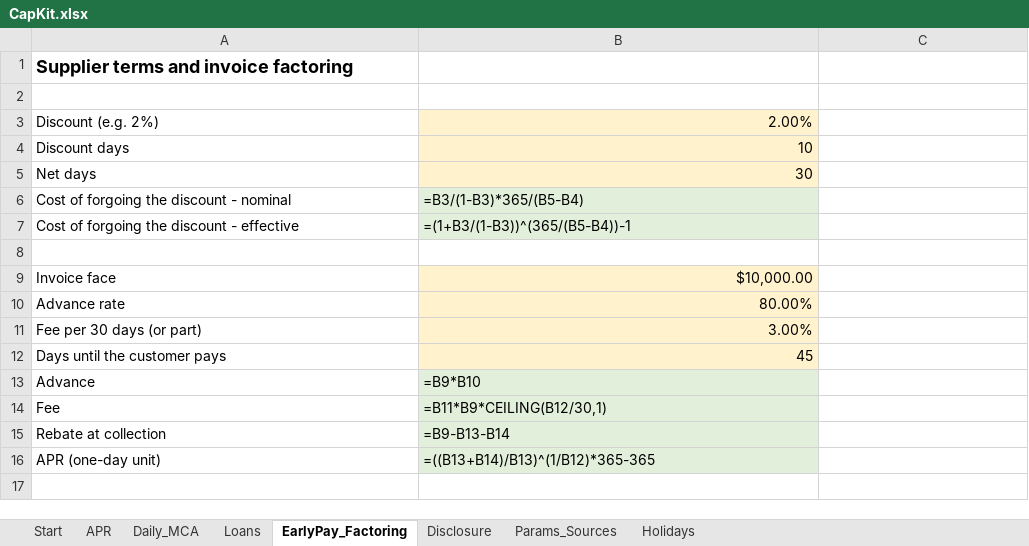
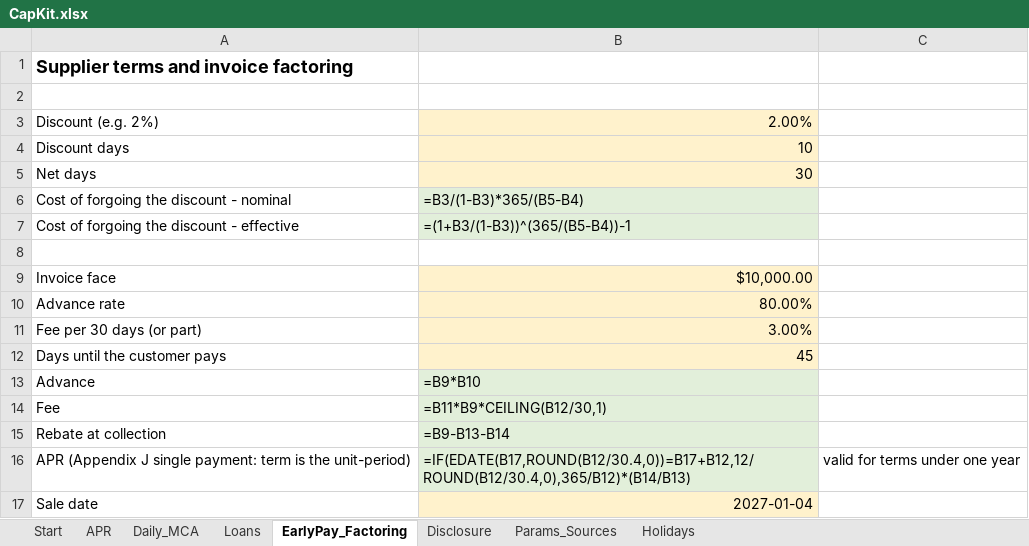
Before and after one commit to matveygreschner/capkit, an Excel workbook: workbook/CapKit.xlsx, sheet EarlyPay_Factoring, drawn as a sheet; values as stored, in another font and other column widths than the file's, no borders; formulas without a stored value are shown as written; removed rows and columns are numbered as before the commit, all else as after; the diff names each change by its address in the sheet, - before the commit and + after, or states it on an @@ line.

Commit message:
Harden released products after a second independent Codex audit
APR engine
- Appendix J unit-period selection from payment, advance and first intervals with exact
  matching (no manufactured ties), average fallback, 3-week unit; contractual day-of-month
  anchors for month-end clamping (Jan 30 / Jan 31 loans price exactly).
- Robust root finding: scan + golden-section dip search finds close roots, double roots
  count once, undefined rates raise, XIRR range widened; single advance/single payment
  uses the term as unit-period on the public path.

Products and inputs
- SBA 7(a) fees from SBA Information Notices 5000-872051 (FY2026) and 5000-881797 (FY2027):
  short-term 0.25%, tiers incl. 3.75% over $1M guaranteed, 0% tiers, Express-veteran,
  EWCP/WCP by maturity, 90-day aggregation; fee year follows the approval date.
- Validation everywhere (non-finite, negative, out-of-range, bad enums, date order, runaway
  schedules); holiday strings honoured; NaN rejected at the API; lease net proceeds fixed;
  nominal-buyout leases get no after-tax figure; factoring priced by the single-payment rule.

Disclosures
- CA 10 CCR 955(a) and NY 23 NYCRR 600.4(a) tolerances (signed 2.5% difference), irregular
  detected from the schedule, stepped split schedules, amount financed incl. amounts paid on
  the recipient's behalf for coverage, month exclusions through the API; results always
  state what was and was not modeled; a non-match is never called a violation.

Workbook and packaging
- Grids show n/a instead of an APR when a schedule does not fit; single-payment branch on
  the daily sheet; CA/NY tolerance check; holidays to 2040.
- Released zips use an explicit file allow-list; dist cleaned before build; release workflow
  uploads named assets only and refuses to ship the frozen optimizer; optimizer commands are
  registered only where its package exists; skill wording no longer routes users to it.

Tests: 114 pass; workbook verified in 526 randomized comparisons, 0 mismatches.

```diff
--- a/workbook/CapKit.xlsx (sheet EarlyPay_Factoring)
+++ b/workbook/CapKit.xlsx (sheet EarlyPay_Factoring)
-row 16: APR (one-day unit) | =((B13+B14)/B13)^(1/B12)*365-365
+row 16: APR (Appendix J single payment: term is the unit-period) | =IF(EDATE(B17,ROUND(B12/30.4,0))=B17+B12,12/ROUND(B12/30.4,0),365/B12)*(B14/B13) | valid for terms under one year
+row 17: Sale date | 2027-01-04
```
Also changed, not shown: sheet Disclosure, sheet Daily_MCA, sheet Holidays, sheet Loans, sheet Params_Sources, sheet APR, 55 other files.
